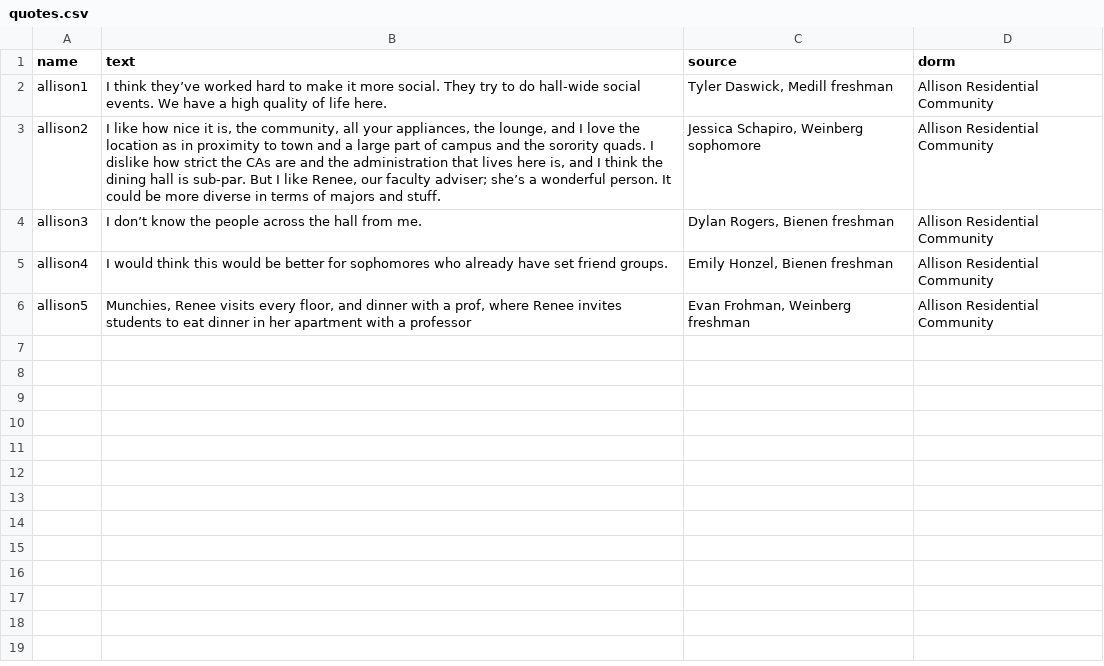
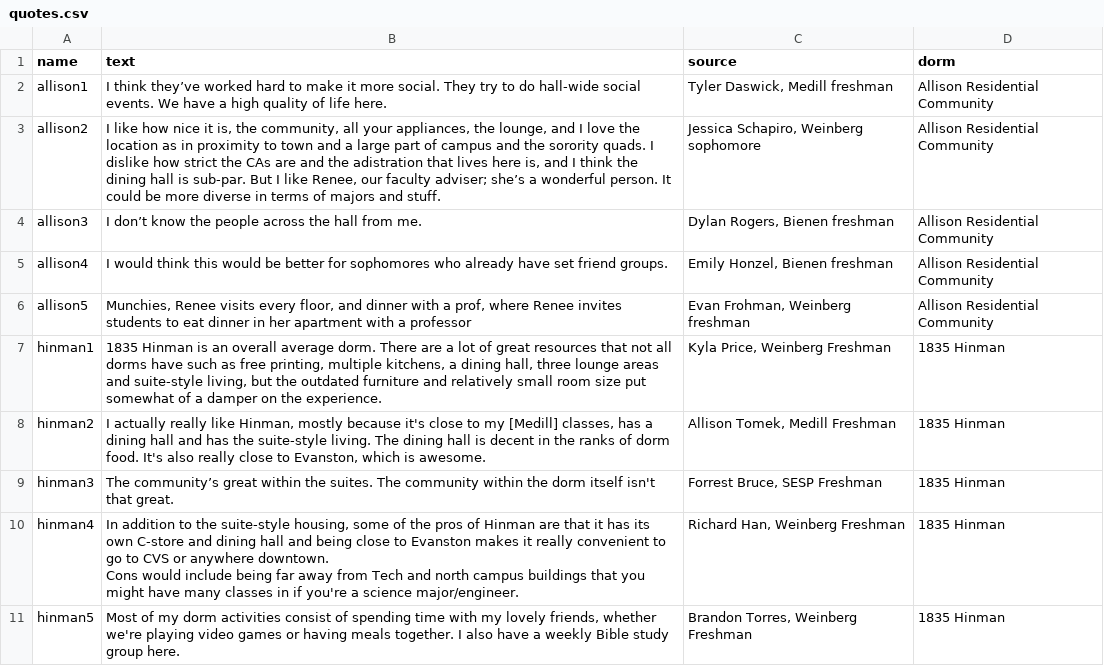
Before and after one commit to TylerFisher/housing-guide, a CSV file: housing/csv/quotes.csv, drawn as a sheet; ↵ is a line break in a cell; the diff names each change by its address in the sheet, - before the commit and + after, or states it on an @@ line.

Commit message:
pulling quotes dynamically

```diff
--- a/housing/csv/quotes.csv
+++ b/housing/csv/quotes.csv
-B3 (text): …and the administration that lives…
+B3 (text): …and the adistration that lives…
+row 7: hinman1 | 1835 Hinman is an overall average dorm. There are a lot of great resources that not all dorms have such as free printing, multiple kitchens, a dining hall, three lounge areas and suite-style living, but the outdated furniture and relatively small room size put somewhat of a damper on the experience. | Kyla Price, Weinberg Freshman | 1835 Hinman
+row 8: hinman2 | I actually really like Hinman, mostly because it's close to my [Medill] classes, has a dining hall and has the suite-style living. The dining hall is decent in the ranks of dorm food. It's also really close to Evanston, which is awesome. | Allison Tomek, Medill Freshman | 1835 Hinman
+row 9: hinman3 | The community’s great within the suites. The community within the dorm itself isn't that great. | Forrest Bruce, SESP Freshman | 1835 Hinman
+row 10: hinman4 | In addition to the suite-style housing, some of the pros of Hinman are that it has its own C-store and dining hall and being close to Evanston makes it really convenient to go to CVS or anywhere downtown. ↵ Cons would include being far away from Tech and north campus buildings that you might have many classes in if you're a science major/engineer. | Richard Han, Weinberg Freshman | 1835 Hinman
+row 11: hinman5 | Most of my dorm activities consist of spending time with my lovely friends, whether we're playing video games or having meals together. I also have a weekly Bible study group here. | Brandon Torres, Weinberg Freshman | 1835 Hinman
```
Also changed, not shown: 2 other files.
